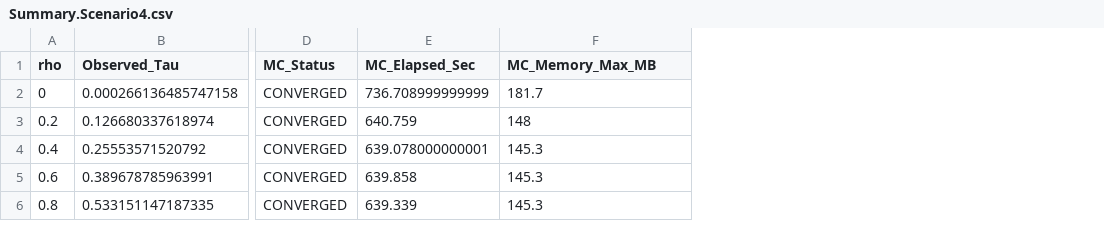
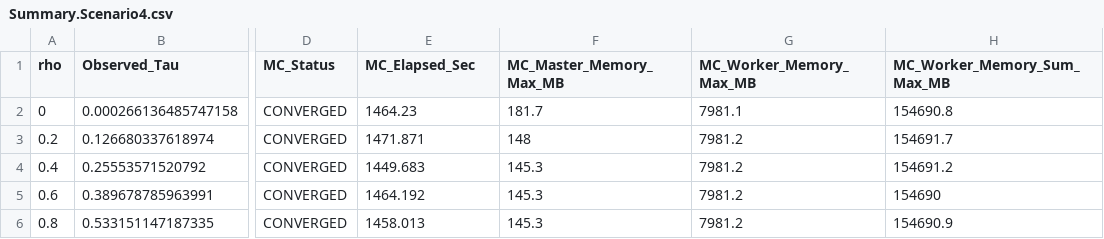
Before and after one commit to BaoshanZZ/WinSampleSize, a CSV file: Simulation Examples/Summary.Scenario4.csv, drawn as a sheet; only a part is shown, gaps mark what is left out; the diff names each change by its address in the sheet, - before the commit and + after, or states it on an @@ line.

```diff
--- a/Simulation Examples/Summary.Scenario4.csv
+++ b/Simulation Examples/Summary.Scenario4.csv
+column G (MC_Worker_Memory_Max_MB), rows 2-6: 7981.1 | 7981.2 | 7981.2 | 7981.2 | 7981.2
+column H (MC_Worker_Memory_Sum_Max_MB), rows 2-6: 154690.8 | 154691.7 | 154691.2 | 154690 | 154690.9
-F1: MC_Memory_Max_MB
+F1: MC_Master_Memory_Max_MB
-E2 (MC_Elapsed_Sec): 736.708999999999
+E2 (MC_Elapsed_Sec): 1464.23
-E3 (MC_Elapsed_Sec): 640.759
+E3 (MC_Elapsed_Sec): 1471.871
-E4 (MC_Elapsed_Sec): 639.078000000001
+E4 (MC_Elapsed_Sec): 1449.683
-E5 (MC_Elapsed_Sec): 639.858
+E5 (MC_Elapsed_Sec): 1464.192
-E6 (MC_Elapsed_Sec): 639.339
+E6 (MC_Elapsed_Sec): 1458.013
```
Also changed, not shown: Simulation Examples/Summary.Scenario1.csv, Simulation Examples/Summary.Scenario2.csv, 22 other files.
